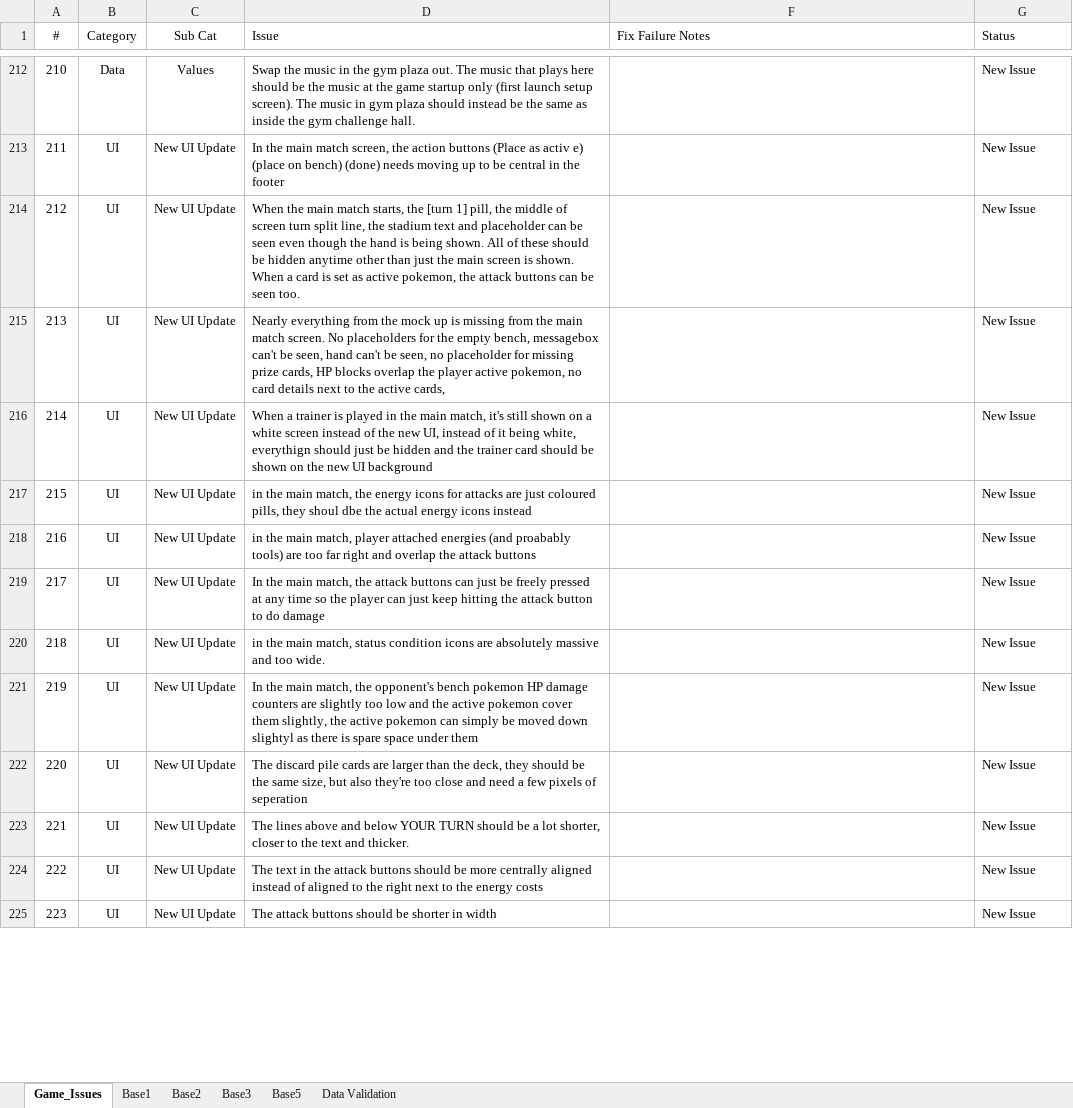
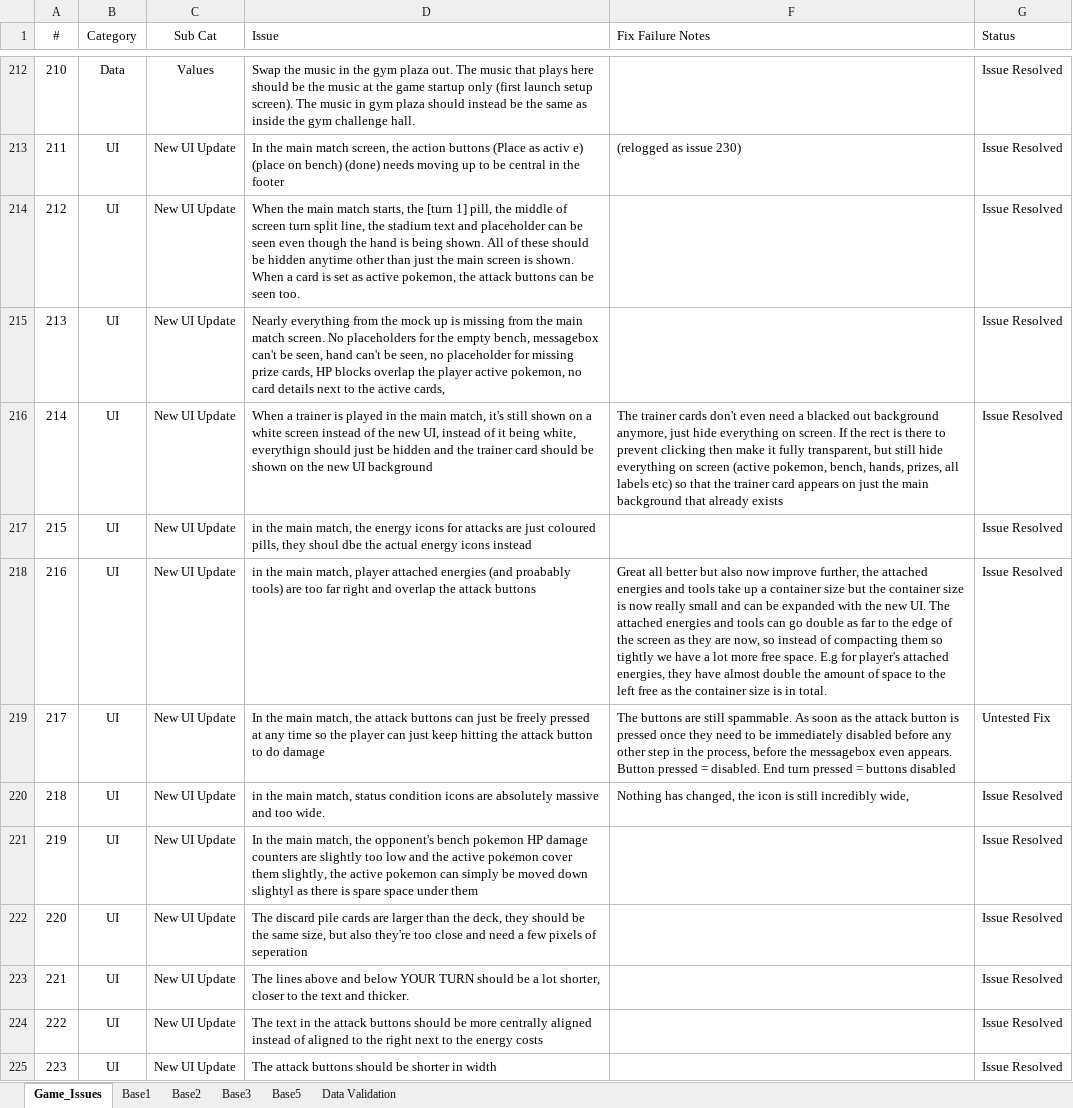
Before and after one commit to APINKSHRIMP/Pokemon-TCG-Legacy, an Excel workbook: Spreadsheets/Issue_Log.xlsx, sheet Game_Issues, drawn as a sheet; only a part is shown, gaps mark what is left out; values as stored, in another font and other column widths than the file's, no borders; conditional formats not drawn; the diff covers the shown part only; the diff names each change by its address in the sheet, - before the commit and + after, or states it on an @@ line.

Commit message:
Debug: Fixed dozens of issues with UI and other bugs

```diff
--- a/Spreadsheets/Issue_Log.xlsx (sheet Game_Issues)
+++ b/Spreadsheets/Issue_Log.xlsx (sheet Game_Issues)
-G212:G218 (Status): New Issue
+G212:G218 (Status): Issue Resolved
-F213 (Fix Failure Notes): (empty)
+F213 (Fix Failure Notes): (relogged as issue 230)
-F216 (Fix Failure Notes): (empty)
+F216 (Fix Failure Notes): The trainer cards don't even need a blacked out background anymore, just hide everything on screen. If the rect is there to prevent clicking then make it fully transparent, but still hide everything on screen (active pokemon, bench, hands, prizes, all labels etc) so that the trainer card appears on just the main background that already exists
-F218 (Fix Failure Notes): (empty)
+F218 (Fix Failure Notes): Great all better but also now improve further, the attached energies and tools take up a container size but the container size is now really small and can be expanded with the new UI. The attached energies and tools can go double as far to the edge of the screen as they are now, so instead of compacting them so tightly we have a lot more free space. E.g for player's attached energies, they have almost double the amount of space to the left free as the container size is in total.
-F219 (Fix Failure Notes): (empty)
+F219 (Fix Failure Notes): The buttons are still spammable. As soon as the attack button is pressed once they need to be immediately disabled before any other step in the process, before the messagebox even appears. Button pressed = disabled. End turn pressed = buttons disabled
-G219 (Status): New Issue
+G219 (Status): Untested Fix
-F220 (Fix Failure Notes): (empty)
+F220 (Fix Failure Notes): Nothing has changed, the icon is still incredibly wide,
-G220:G225 (Status): New Issue
+G220:G225 (Status): Issue Resolved
```
Also changed, not shown: 211 edited cells elsewhere in this sheet, hidden cells, Spreadsheets/credits.xlsx, 56 other files.
